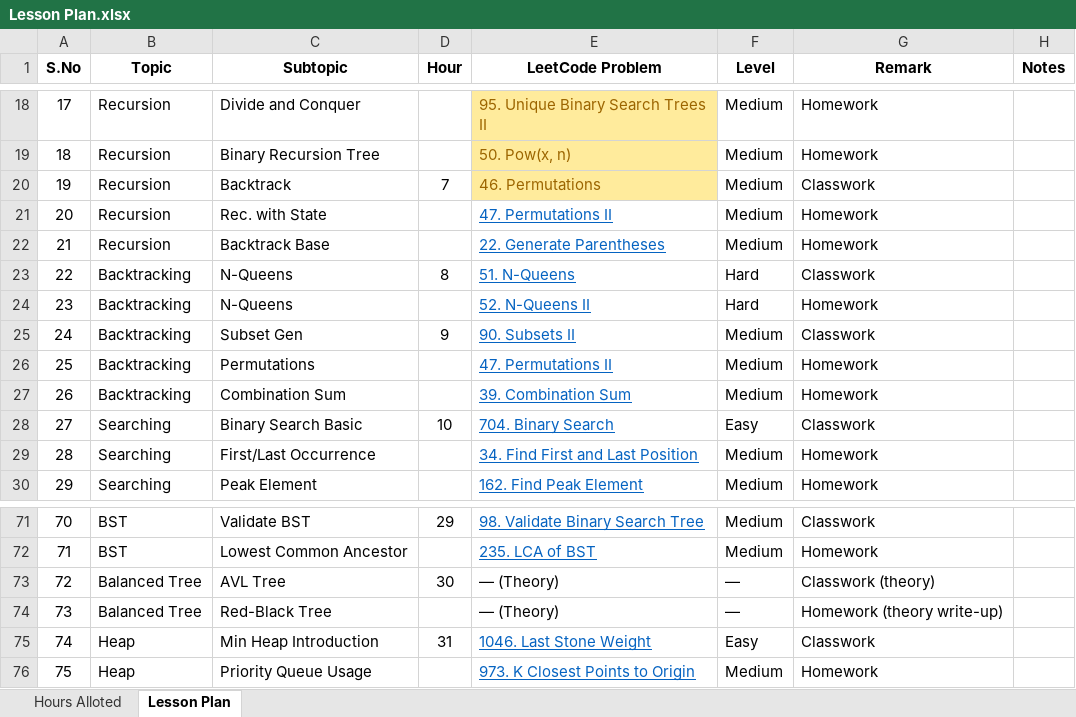
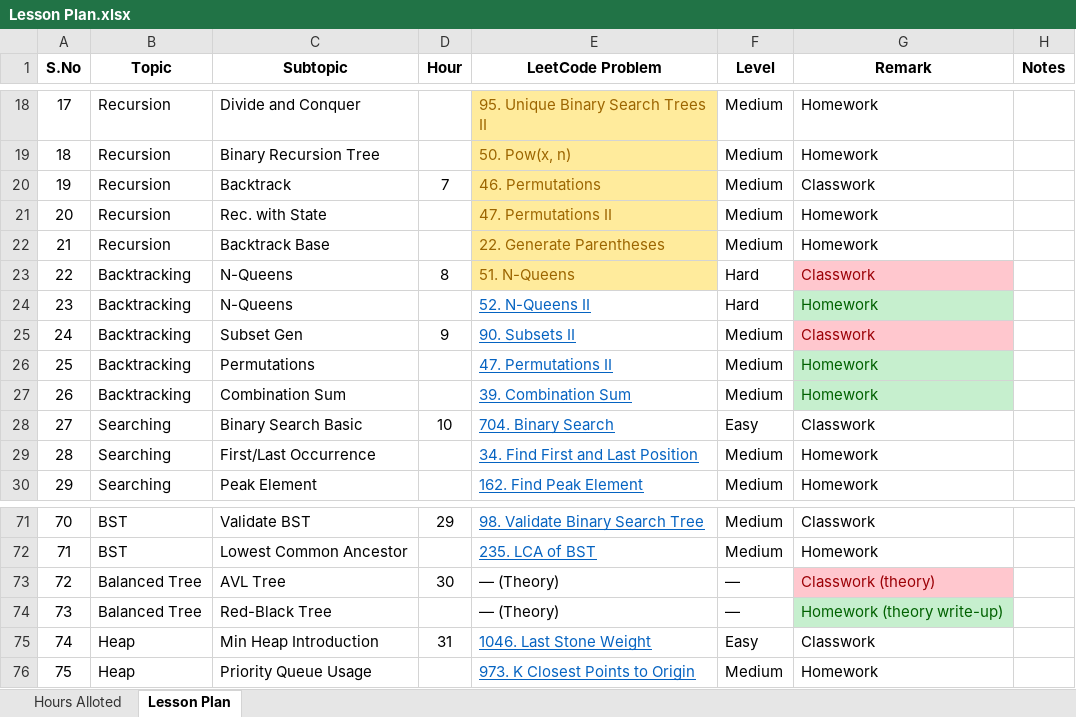
Before and after one commit to fresher2coder/sret-focus-batch-23-27, an Excel workbook: Lesson Plan.xlsx, sheet Lesson Plan, drawn as a sheet; only a part is shown, gaps mark what is left out; values as stored, in another font and other column widths than the file's, no borders; conditional formats and table styles not drawn; the diff names each change by its address in the sheet, - before the commit and + after, or states it on an @@ line.

Commit message:
lesson plan updated

```diff
--- a/Lesson Plan.xlsx (sheet Lesson Plan)
+++ b/Lesson Plan.xlsx (sheet Lesson Plan)
@@ E21:E23 fill: none → #FFEB9C, underline: on → off, text colour: #0563C1 → #9C6500 @@
@@ G23 fill: none → #FFC7CE, text colour: black → #9C0006 @@
@@ G24 fill: none → #C6EFCE, text colour: black → #006100 @@
@@ G25 fill: none → #FFC7CE, text colour: black → #9C0006 @@
@@ G26:G27 fill: none → #C6EFCE, text colour: black → #006100 @@
@@ G73 fill: none → #FFC7CE, text colour: black → #9C0006 @@
@@ G74 fill: none → #C6EFCE, text colour: black → #006100 @@
```
